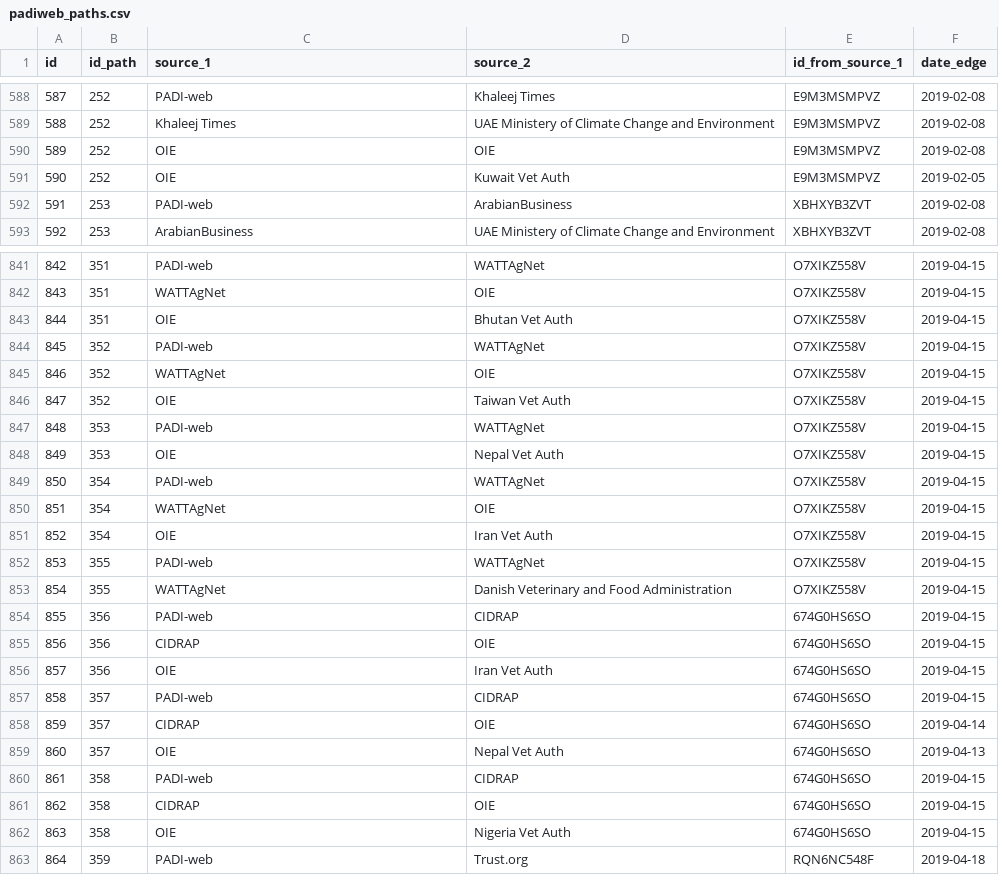
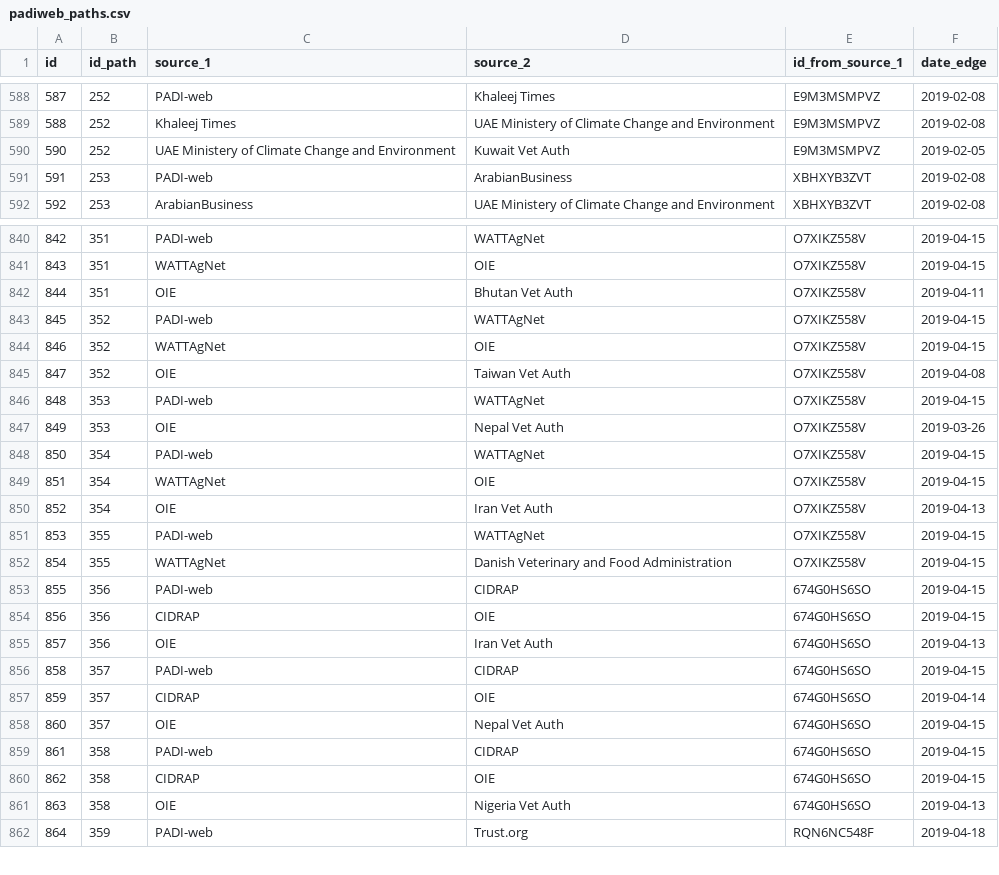
Before and after one commit to SarahVal/EBS-network, a CSV file: dataverse/padiweb_paths.csv, drawn as a sheet; only a part is shown, gaps mark what is left out; the diff covers the shown part only.

```diff
--- a/dataverse/padiweb_paths.csv
+++ b/dataverse/padiweb_paths.csv
@@ -589,4 +589,3 @@ id;id_path;source_1;source_2;id_from_source_1;date_edge
 588;252;Khaleej Times;UAE Ministery of Climate Change and Environment;E9M3MSMPVZ;2019-02-08
-589;252;OIE;OIE;E9M3MSMPVZ;2019-02-08
-590;252;OIE;Kuwait Vet Auth;E9M3MSMPVZ;2019-02-05
+590;252;UAE Ministery of Climate Change and Environment;Kuwait Vet Auth;E9M3MSMPVZ;2019-02-05
 591;253;PADI-web;ArabianBusiness;XBHXYB3ZVT;2019-02-08
@@ -842,11 +841,11 @@ id;id_path;source_1;source_2;id_from_source_1;date_edge
 843;351;WATTAgNet;OIE;O7XIKZ558V;2019-04-15
-844;351;OIE;Bhutan Vet Auth;O7XIKZ558V;2019-04-15
+844;351;OIE;Bhutan Vet Auth;O7XIKZ558V;2019-04-11
 845;352;PADI-web;WATTAgNet;O7XIKZ558V;2019-04-15
 846;352;WATTAgNet;OIE;O7XIKZ558V;2019-04-15
-847;352;OIE;Taiwan Vet Auth;O7XIKZ558V;2019-04-15
+847;352;OIE;Taiwan Vet Auth;O7XIKZ558V;2019-04-08
 848;353;PADI-web;WATTAgNet;O7XIKZ558V;2019-04-15
-849;353;OIE;Nepal Vet Auth;O7XIKZ558V;2019-04-15
+849;353;OIE;Nepal Vet Auth;O7XIKZ558V;2019-03-26
 850;354;PADI-web;WATTAgNet;O7XIKZ558V;2019-04-15
 851;354;WATTAgNet;OIE;O7XIKZ558V;2019-04-15
-852;354;OIE;Iran Vet Auth;O7XIKZ558V;2019-04-15
+852;354;OIE;Iran Vet Auth;O7XIKZ558V;2019-04-13
 853;355;PADI-web;WATTAgNet;O7XIKZ558V;2019-04-15
@@ -855,9 +854,9 @@ id;id_path;source_1;source_2;id_from_source_1;date_edge
 856;356;CIDRAP;OIE;674G0HS6SO;2019-04-15
-857;356;OIE;Iran Vet Auth;674G0HS6SO;2019-04-15
+857;356;OIE;Iran Vet Auth;674G0HS6SO;2019-04-13
 858;357;PADI-web;CIDRAP;674G0HS6SO;2019-04-15
 859;357;CIDRAP;OIE;674G0HS6SO;2019-04-14
-860;357;OIE;Nepal Vet Auth;674G0HS6SO;2019-04-13
+860;357;OIE;Nepal Vet Auth;674G0HS6SO;2019-04-15
 861;358;PADI-web;CIDRAP;674G0HS6SO;2019-04-15
 862;358;CIDRAP;OIE;674G0HS6SO;2019-04-15
-863;358;OIE;Nigeria Vet Auth;674G0HS6SO;2019-04-15
+863;358;OIE;Nigeria Vet Auth;674G0HS6SO;2019-04-13
 864;359;PADI-web;Trust.org;RQN6NC548F;2019-04-18
```
Also changed, not shown: 1 added row and 40 edited cells elsewhere in this file, dataverse/padiweb_events.csv, dataverse/padiweb_paths_events.csv, 50 other files.
